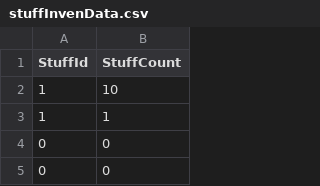
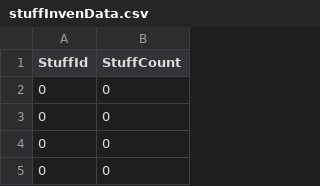
Before and after one commit to GodDongjin/3D-, a CSV file: Assets/Resources/stuffInvenData.csv, drawn as a sheet; only a part is shown.

```diff
--- a/Assets/Resources/stuffInvenData.csv
+++ b/Assets/Resources/stuffInvenData.csv
@@ -1,4 +1,4 @@
 StuffId,StuffCount,,
-1,10,,
-1,1,,
+0,0,,
+0,0,,
 0,0,,
```
Also changed, not shown: Assets/Resources/ItemData.csv, 18 other files.
